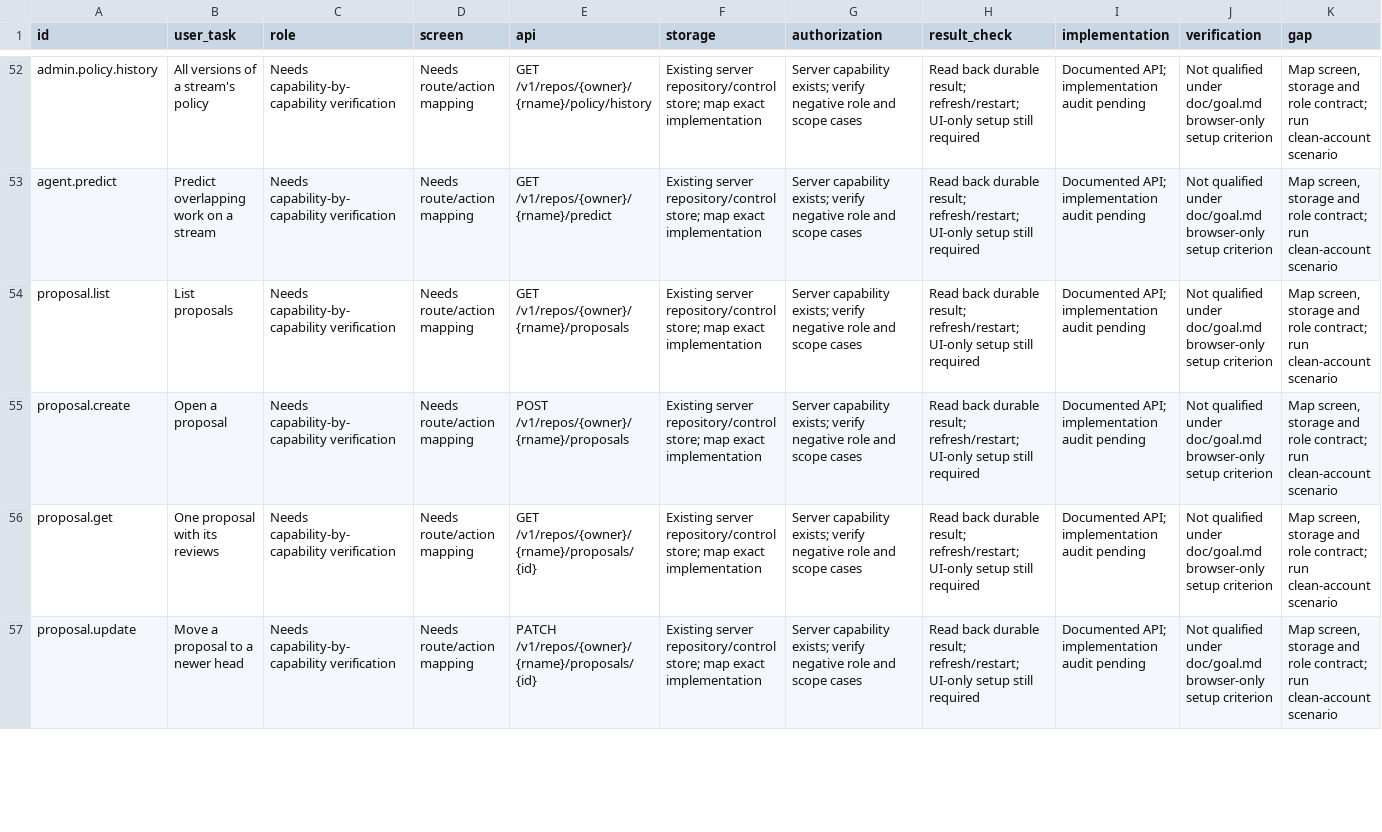
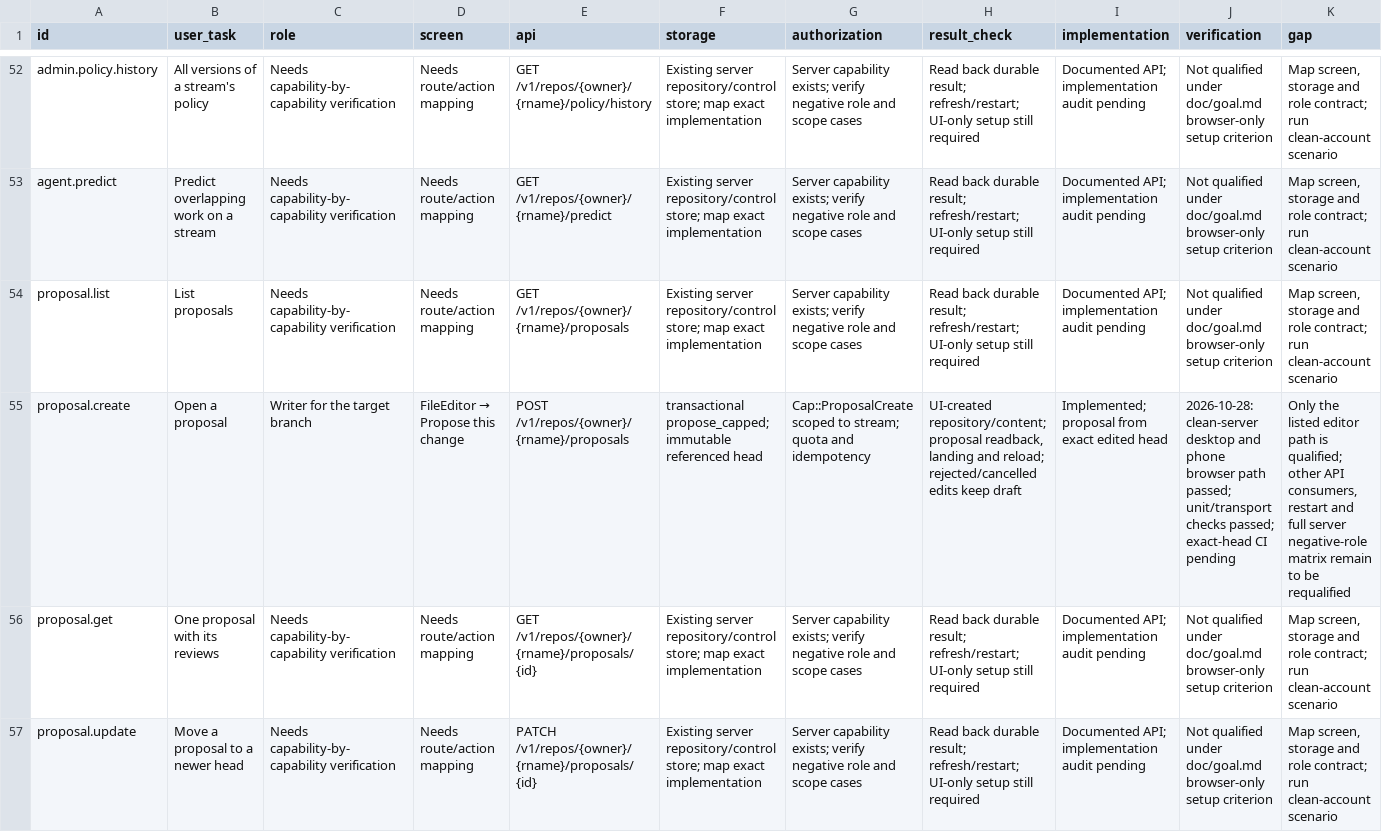
Before and after one commit to Paffin/AgentGit, a CSV file: dev/goal/coverage.csv, drawn as a sheet; only a part is shown, gaps mark what is left out; the diff covers the shown part only; the diff names each change by its address in the sheet, - before the commit and + after, or states it on an @@ line.

Commit message:
docs: refresh published beta and platform qualification evidence
Keep the complete 142-row goal scope, map editor storage and authorization, record the strict local attestation blocker, and update links to the published beta.2. Source commit 57b4c67e4d89b82bdc7bad17640a5d450deec52d.

```diff
--- a/dev/goal/coverage.csv
+++ b/dev/goal/coverage.csv
-C55 (role): Needs capability-by-capability verification
+C55 (role): Writer for the target branch
@@ D55 (screen): Needs route/action mapping → FileEditor → Propose this change @@
-F55 (storage): Existing server repository/control store; map exact implementation
+F55 (storage): transactional propose_capped; immutable referenced head
-G55 (authorization): Server capability exists; verify negative role and scope cases
+G55 (authorization): Cap::ProposalCreate scoped to stream; quota and idempotency
-H55 (result_check): Read back durable result; refresh/restart; UI-only setup still required
+H55 (result_check): UI-created repository/content; proposal readback, landing and reload; rejected/cancelled edits keep draft
-I55 (implementation): Documented API; implementation audit pending
+I55 (implementation): Implemented; proposal from exact edited head
-J55 (verification): Not qualified under doc/goal.md browser-only setup criterion
+J55 (verification): 2026-10-28: clean-server desktop and phone browser path passed; unit/transport checks passed; exact-head CI pending
-K55 (gap): Map screen, storage and role contract; run clean-account scenario
+K55 (gap): Only the listed editor path is qualified; other API consumers, restart and full server negative-role matrix remain to be requalified
```
Also changed, not shown: 50 edited cells elsewhere in this file, 9 other files.
